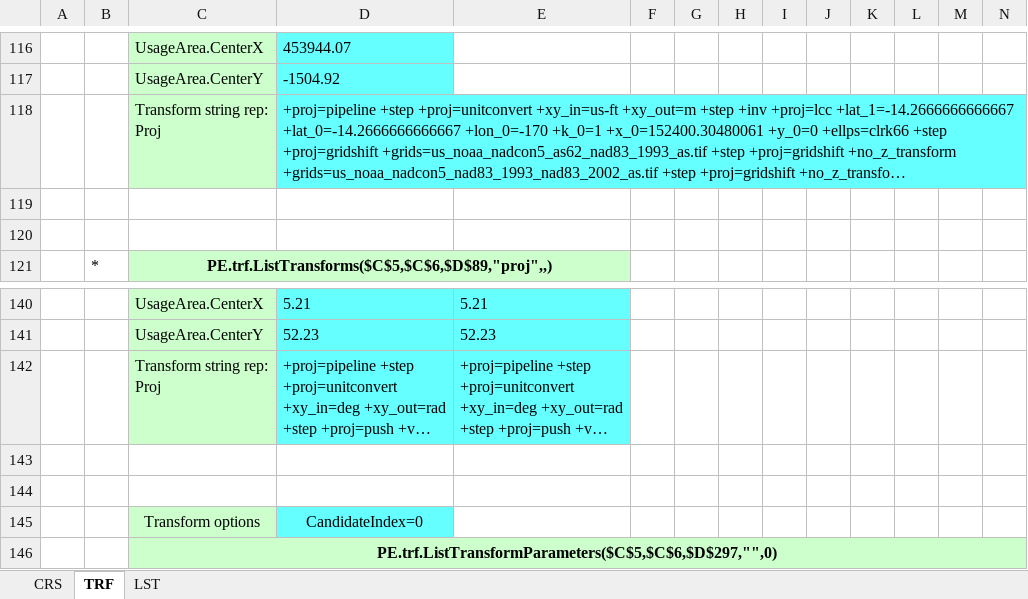
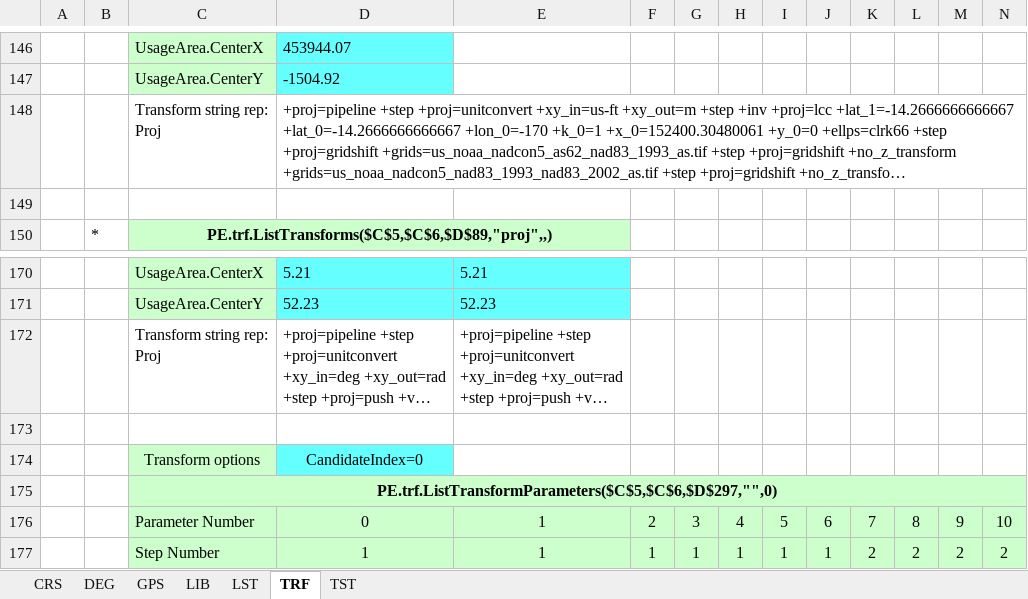
Before and after one commit to MrBeee/ProjExcel, an Excel workbook: docs/API_ProjExcel.xlsx, sheet TRF, drawn as a sheet; only a part is shown, gaps mark what is left out; the shorter side is filled out with more unchanged rows; long unchanged cells end in …; values as stored, in another font and other column widths than the file's, no borders; conditional formats not drawn; removed rows and columns are numbered as before the commit, all else as after; rows hold the shown columns only; the diff covers the shown part only; the diff names each change by its address in the sheet, - before the commit and + after, or states it on an @@ line.

```diff
--- a/docs/API_ProjExcel.xlsx (sheet TRF)
+++ b/docs/API_ProjExcel.xlsx (sheet TRF)
+sheet tab: DEG
+sheet tab: GPS
+sheet tab: LIB
+sheet tab: TST
@@ sheet tab order changed: CRS | DEG | GPS | LIB | LST | TRF | TST @@
-C148 fill: #CCFFCC
+C148 fill: none
-D148 fill: #66FFFF
+D148 fill: none
-row 120: (empty)
-C172 fill: #CCFFCC
+C172 fill: none
-D172:E172 fill: #66FFFF
+D172:E172 fill: none
-row 143: (empty)
```
Also changed, not shown: 32 added rows, 1 removed row, 11 edited cells and cell formats elsewhere in this sheet, sheet CRS, sheet LST, formulas that keep their value, docs/DataBaseChecks.xlsx, docs/QGis.xlsx, 7 other files.
